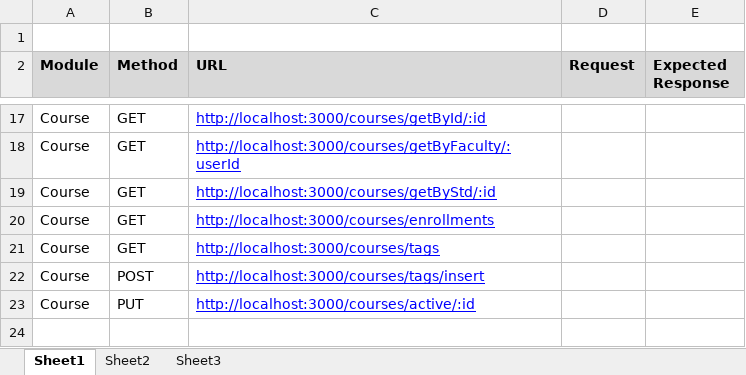
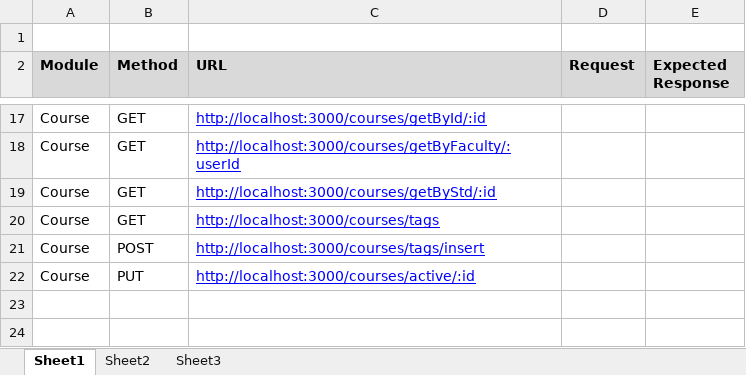
Before and after one commit to dishant960/Course-Game-API, an Excel workbook: APIs.xlsx, sheet Sheet1, drawn as a sheet; only a part is shown, gaps mark what is left out; the shorter side is filled out with more unchanged rows; values as stored, in another font and other column widths than the file's, no borders; the diff names each change by its address in the sheet, - before the commit and + after, or states it on an @@ line.

```diff
--- a/APIs.xlsx (sheet Sheet1)
+++ b/APIs.xlsx (sheet Sheet1)
-row 20: Course | GET | http://localhost:3000/courses/enrollments
```
Also changed, not shown: 2 other files.
